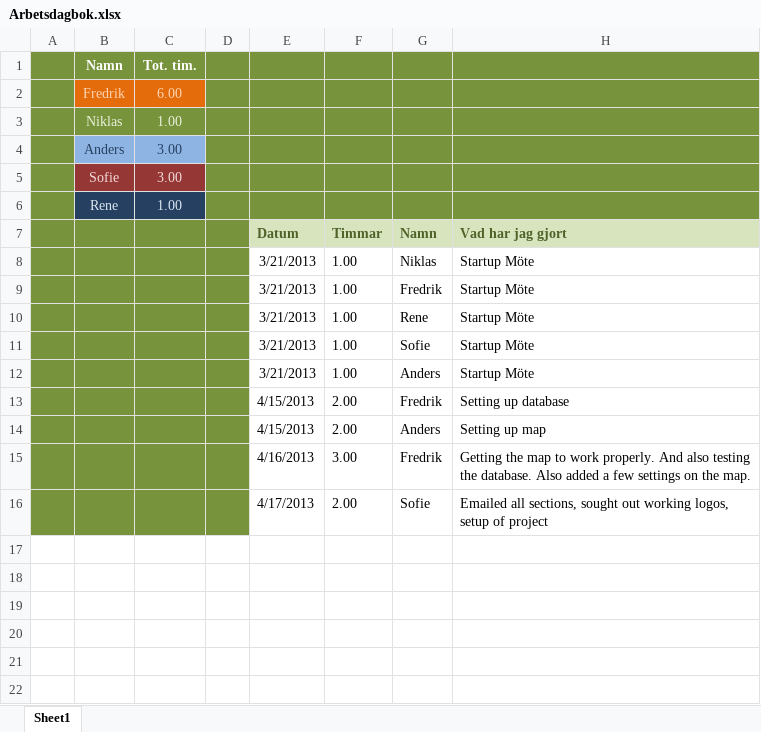
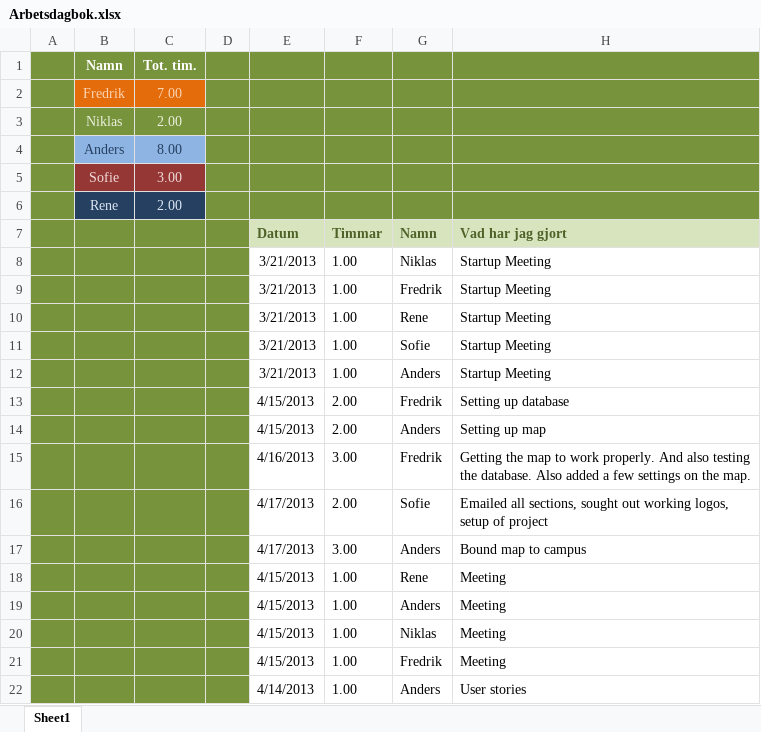
Before and after one commit to drderkummer/Software-Engineering-Project, an Excel workbook: Arbetsdagbok.xlsx, sheet Sheet1, drawn as a sheet; values as stored, in another font and other column widths than the file's, no borders; the diff names each change by its address in the sheet, - before the commit and + after, or states it on an @@ line.

Commit message:
updated work log

```diff
--- a/Arbetsdagbok.xlsx (sheet Sheet1)
+++ b/Arbetsdagbok.xlsx (sheet Sheet1)
-C2: 6.00
+C2: 7.00
-C3: 1.00
+C3: 2.00
-C4: 3.00
+C4: 8.00
-C6: 1.00
+C6: 2.00
-H8:H12 (Vad har jag gjort): Startup Möte
+H8:H12 (Vad har jag gjort): Startup Meeting
+row 17:  |  |  |  | 4/17/2013 | 3.00 | Anders | Bound map to campus
+row 18:  |  |  |  | 4/15/2013 | 1.00 | Rene | Meeting
+row 19:  |  |  |  | 4/15/2013 | 1.00 | Anders | Meeting
+row 20:  |  |  |  | 4/15/2013 | 1.00 | Niklas | Meeting
+row 21:  |  |  |  | 4/15/2013 | 1.00 | Fredrik | Meeting
+row 22:  |  |  |  | 4/14/2013 | 1.00 | Anders | User stories
```
